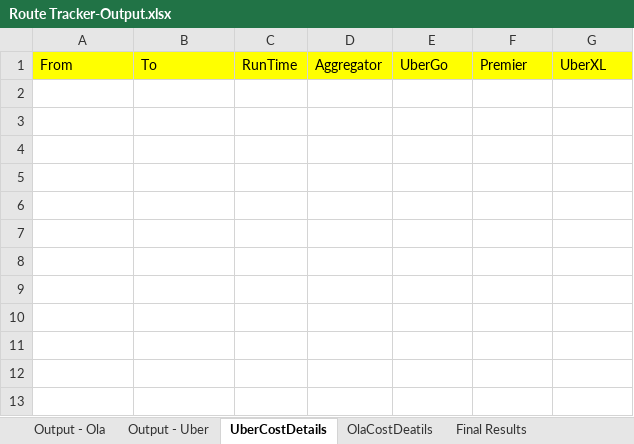
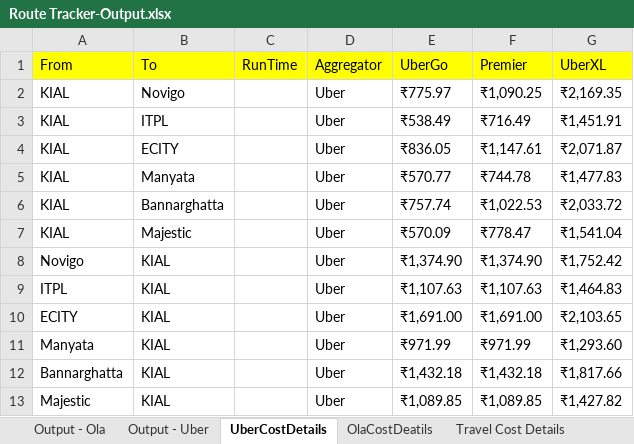
Before and after one commit to TheGrowthHackersNovigo/Rencita_Capstone_5, an Excel workbook: Data/Output/Route Tracker-Output.xlsx, sheet UberCostDetails, drawn as a sheet; values as stored, in another font and other column widths than the file's, no borders; the diff names each change by its address in the sheet, - before the commit and + after, or states it on an @@ line.

```diff
--- a/Data/Output/Route Tracker-Output.xlsx (sheet UberCostDetails)
+++ b/Data/Output/Route Tracker-Output.xlsx (sheet UberCostDetails)
-sheet tab: Final Results
+sheet tab: Travel Cost Details
+row 2: KIAL | Novigo |  | Uber | ₹775.97 | ₹1,090.25 | ₹2,169.35
+row 3: KIAL | ITPL |  | Uber | ₹538.49 | ₹716.49 | ₹1,451.91
+row 4: KIAL | ECITY |  | Uber | ₹836.05 | ₹1,147.61 | ₹2,071.87
+row 5: KIAL | Manyata |  | Uber | ₹570.77 | ₹744.78 | ₹1,477.83
+row 6: KIAL | Bannarghatta |  | Uber | ₹757.74 | ₹1,022.53 | ₹2,033.72
+row 7: KIAL | Majestic |  | Uber | ₹570.09 | ₹778.47 | ₹1,541.04
+row 8: Novigo | KIAL |  | Uber | ₹1,374.90 | ₹1,374.90 | ₹1,752.42
+row 9: ITPL | KIAL |  | Uber | ₹1,107.63 | ₹1,107.63 | ₹1,464.83
+row 10: ECITY | KIAL |  | Uber | ₹1,691.00 | ₹1,691.00 | ₹2,103.65
+row 11: Manyata | KIAL |  | Uber | ₹971.99 | ₹971.99 | ₹1,293.60
+row 12: Bannarghatta | KIAL |  | Uber | ₹1,432.18 | ₹1,432.18 | ₹1,817.66
+row 13: Majestic | KIAL |  | Uber | ₹1,089.85 | ₹1,089.85 | ₹1,427.82
```
Also changed, not shown: sheet Travel Cost Details, sheet OlaCostDeatils, Data/Config.xlsx, 38 other files.
